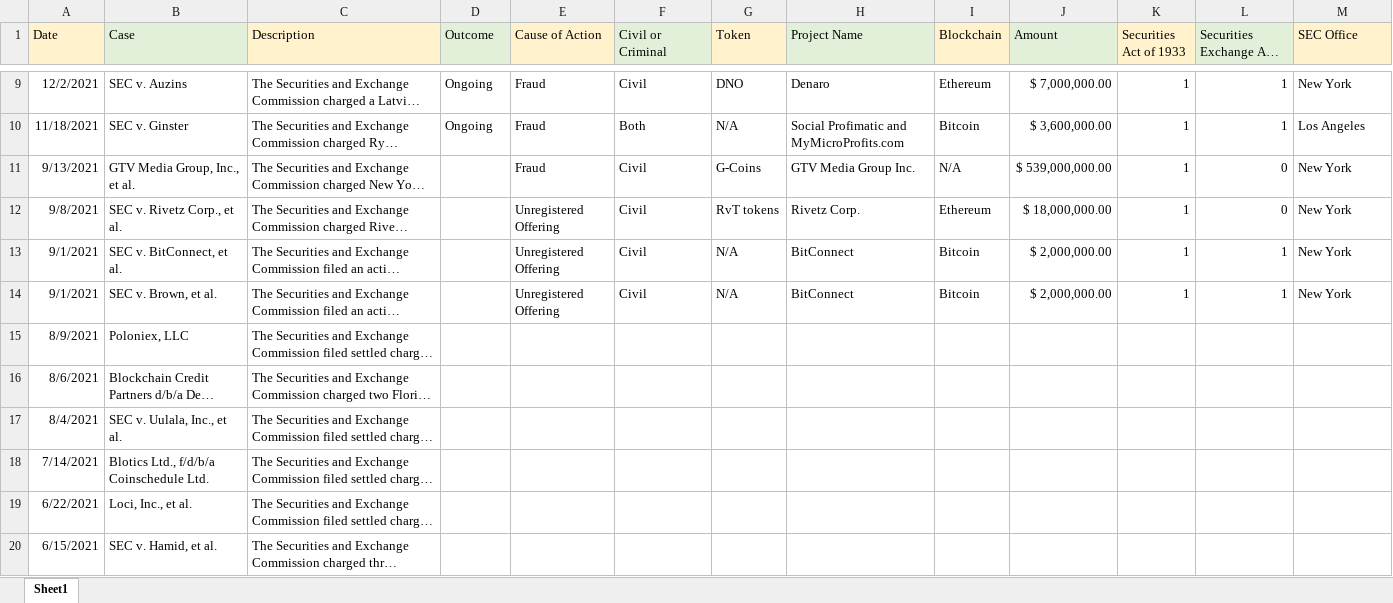
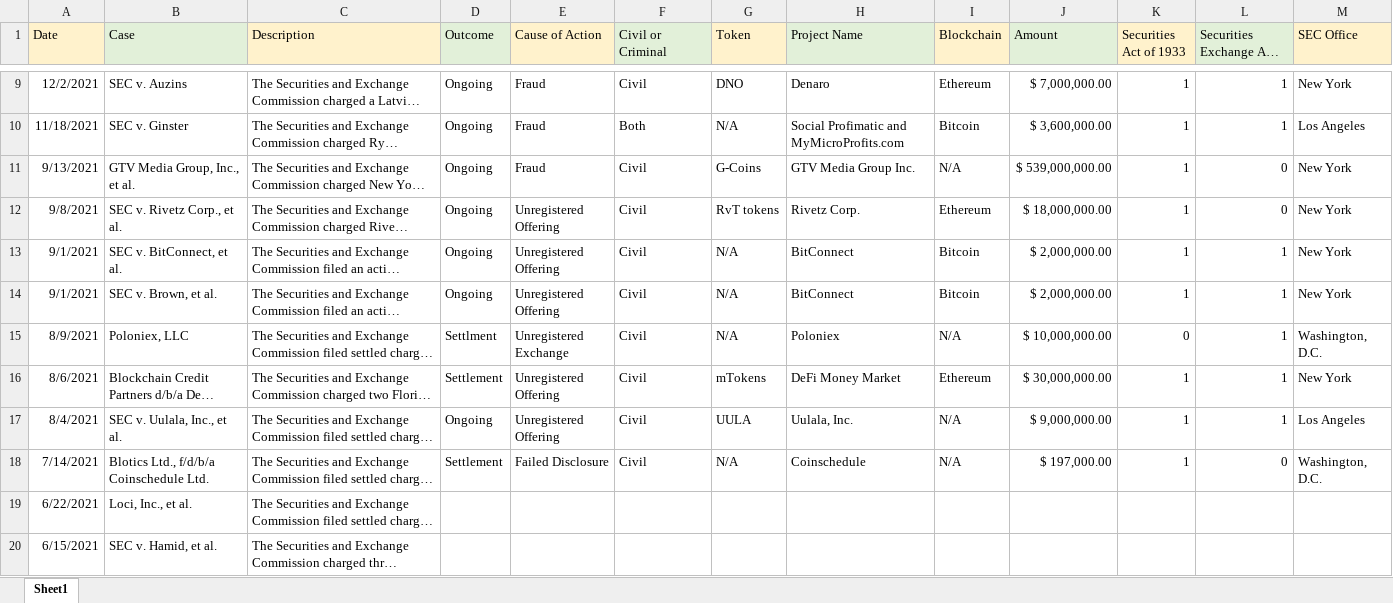
Before and after one commit to ChoiceCoin/Solana-Compliance, an Excel workbook: Database/Enforcement/SecuritiesEnforcement.xlsx, sheet Sheet1, drawn as a sheet; only a part is shown, gaps mark what is left out; long unchanged cells end in …; values as stored, in another font and other column widths than the file's, no borders; the diff names each change by its address in the sheet, - before the commit and + after, or states it on an @@ line.

Commit message:
Add files via upload

```diff
--- a/Database/Enforcement/SecuritiesEnforcement.xlsx (sheet Sheet1)
+++ b/Database/Enforcement/SecuritiesEnforcement.xlsx (sheet Sheet1)
-D11:D14 (Outcome): (empty)
+D11:D14 (Outcome): Ongoing
-D15 (Outcome): (empty)
+D15 (Outcome): Settlment
-E15 (Cause of Action): (empty)
+E15 (Cause of Action): Unregistered Exchange
-F15:F18 (Civil or Criminal): (empty)
+F15:F18 (Civil or Criminal): Civil
-G15 (Token): (empty)
+G15 (Token): N/A
-H15 (Project Name): (empty)
+H15 (Project Name): Poloniex
-I15 (Blockchain): (empty)
+I15 (Blockchain): N/A
-J15 (Amount): (empty)
+J15 (Amount): $ 10,000,000.00
-K15 (Securities Act of 1933): (empty)
+K15 (Securities Act of 1933): 0
-L15:L17 (Securities Exchange Act of 1934): (empty)
+L15:L17 (Securities Exchange Act of 1934): 1
-M15 (SEC Office): (empty)
+M15 (SEC Office): Washington, D.C.
-D16 (Outcome): (empty)
+D16 (Outcome): Settlement
-E16:E17 (Cause of Action): (empty)
+E16:E17 (Cause of Action): Unregistered Offering
-G16 (Token): (empty)
+G16 (Token): mTokens
-H16 (Project Name): (empty)
+H16 (Project Name): DeFi Money Market
-I16 (Blockchain): (empty)
+I16 (Blockchain): Ethereum
-J16 (Amount): (empty)
+J16 (Amount): $ 30,000,000.00
-K16:K18 (Securities Act of 1933): (empty)
+K16:K18 (Securities Act of 1933): 1
-M16 (SEC Office): (empty)
+M16 (SEC Office): New York
-D17 (Outcome): (empty)
+D17 (Outcome): Ongoing
-G17 (Token): (empty)
+G17 (Token): UULA
-H17 (Project Name): (empty)
+H17 (Project Name): Uulala, Inc.
-I17:I18 (Blockchain): (empty)
+I17:I18 (Blockchain): N/A
-J17 (Amount): (empty)
+J17 (Amount): $ 9,000,000.00
-M17 (SEC Office): (empty)
+M17 (SEC Office): Los Angeles
-D18 (Outcome): (empty)
+D18 (Outcome): Settlement
-E18 (Cause of Action): (empty)
+E18 (Cause of Action): Failed Disclosure
-G18 (Token): (empty)
+G18 (Token): N/A
-H18 (Project Name): (empty)
+H18 (Project Name): Coinschedule
-J18 (Amount): (empty)
+J18 (Amount): $ 197,000.00
-L18 (Securities Exchange Act of 1934): (empty)
+L18 (Securities Exchange Act of 1934): 0
-M18 (SEC Office): (empty)
+M18 (SEC Office): Washington, D.C.
```
